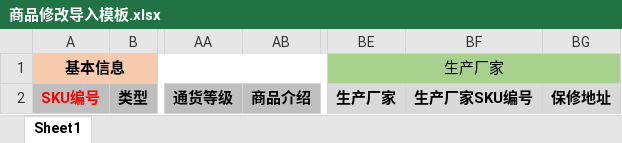
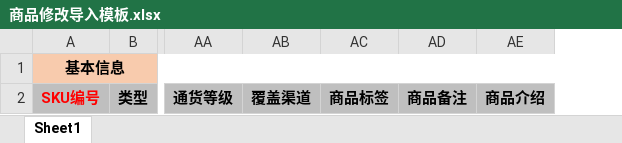
Before and after one commit to Yeats-C/scmp-api, an Excel workbook: src/main/webapp/WEB-INF/template/商品修改导入模板.xlsx, sheet Sheet1, drawn as a sheet; only a part is shown, gaps mark what is left out; values as stored, in another font and other column widths than the file's, no borders; removed rows and columns are numbered as before the commit, all else as after; the diff names each change by its address in the sheet, - before the commit and + after, or states it on an @@ line.

```diff
--- a/src/main/webapp/WEB-INF/template/商品修改导入模板.xlsx (sheet Sheet1)
+++ b/src/main/webapp/WEB-INF/template/商品修改导入模板.xlsx (sheet Sheet1)
+column AB, row 2: 覆盖渠道
+column AC, row 2: 商品标签
+column AD, row 2: 商品备注
-column BE, rows 1-2: 生产厂家 | 生产厂家
-column BF, row 2: 生产厂家SKU编号
-column BG, row 2: 保修地址
```
Also changed, not shown: 3 other files.
